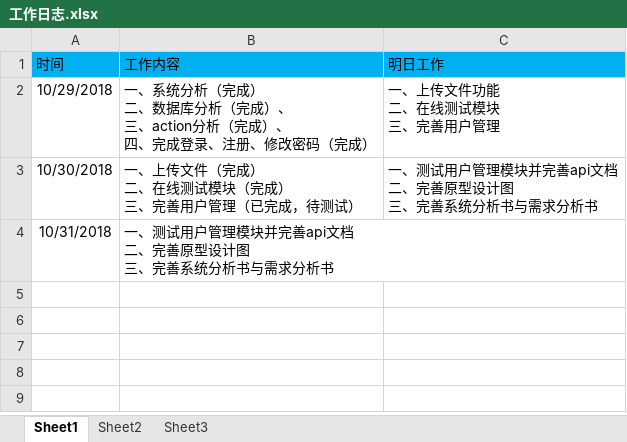
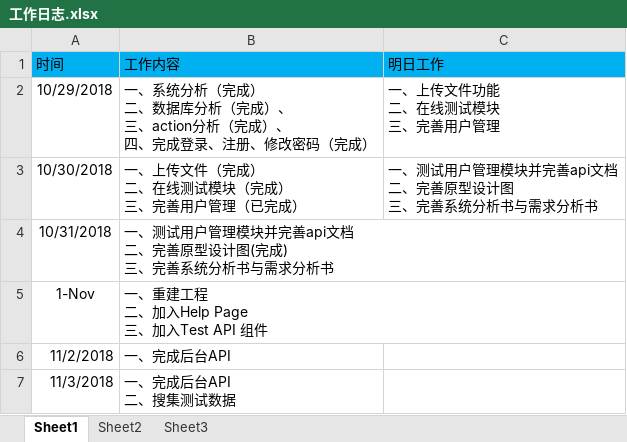
Before and after one commit to BingqiangZhou/TheNameFlewAway, an Excel workbook: Document/BingqiangZhou/document/工作日志.xlsx, sheet Sheet1, drawn as a sheet; values as stored, in another font and other column widths than the file's, no borders; ↵ is a line break in a cell; the diff names each change by its address in the sheet, - before the commit and + after, or states it on an @@ line.

```diff
--- a/Document/BingqiangZhou/document/工作日志.xlsx (sheet Sheet1)
+++ b/Document/BingqiangZhou/document/工作日志.xlsx (sheet Sheet1)
-B3 (工作内容): 一、上传文件（完成） ↵ 二、在线测试模块（完成） ↵ 三、完善用户管理（已完成，待测试）
+B3 (工作内容): 一、上传文件（完成） ↵ 二、在线测试模块（完成） ↵ 三、完善用户管理（已完成）
-B4 (工作内容): …型设计图 ↵ 三、完善…
+B4 (工作内容): …型设计图(完成) ↵ 三、完善…
+row 5: 1-Nov | 一、重建工程 ↵ 二、加入Help Page ↵ 三、加入Test API 组件
+row 6: 11/2/2018 | 一、完成后台API
+row 7: 11/3/2018 | 一、完成后台API ↵ 二、搜集测试数据
```
Also changed, not shown: 30 other files.
